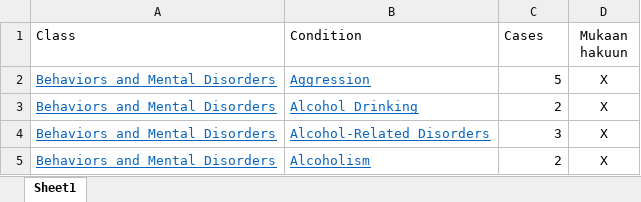
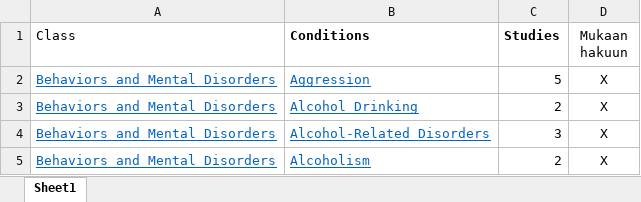
Before and after one commit to janikmiet/clinicaltrials.gov, an Excel workbook: doc/conditions.xlsx, sheet Sheet1, drawn as a sheet; only a part is shown; values as stored, in another font and other column widths than the file's, no borders; the diff names each change by its address in the sheet, - before the commit and + after, or states it on an @@ line.

```diff
--- a/doc/conditions.xlsx (sheet Sheet1)
+++ b/doc/conditions.xlsx (sheet Sheet1)
-B1: Condition
+B1: Conditions
-B1:C1 bold: off
+B1:C1 bold: on
-C1: Cases
+C1: Studies
```
Also changed, not shown: 12 other files.
